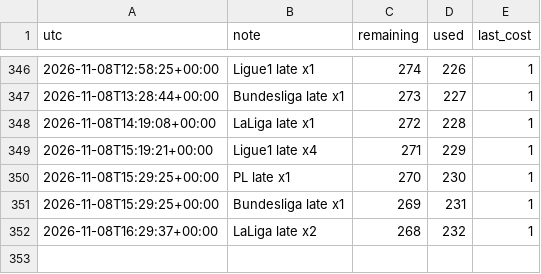
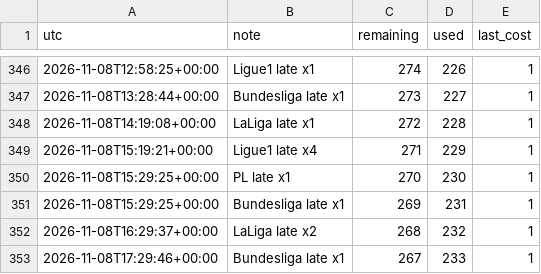
Before and after one commit to alcadiomontes03/match-engine-odds, a CSV file: data/odds/quota.csv, drawn as a sheet; only a part is shown, gaps mark what is left out.

```diff
--- a/data/odds/quota.csv
+++ b/data/odds/quota.csv
@@ -352 +352,2 @@ utc,note,remaining,used,last_cost
 2026-11-08T16:29:37+00:00,LaLiga late x2,268,232,1
+2026-11-08T17:29:46+00:00,Bundesliga late x1,267,233,1
```
Also changed, not shown: data/odds/sharp.csv, data/odds/snapshots.csv, 4 other files.
